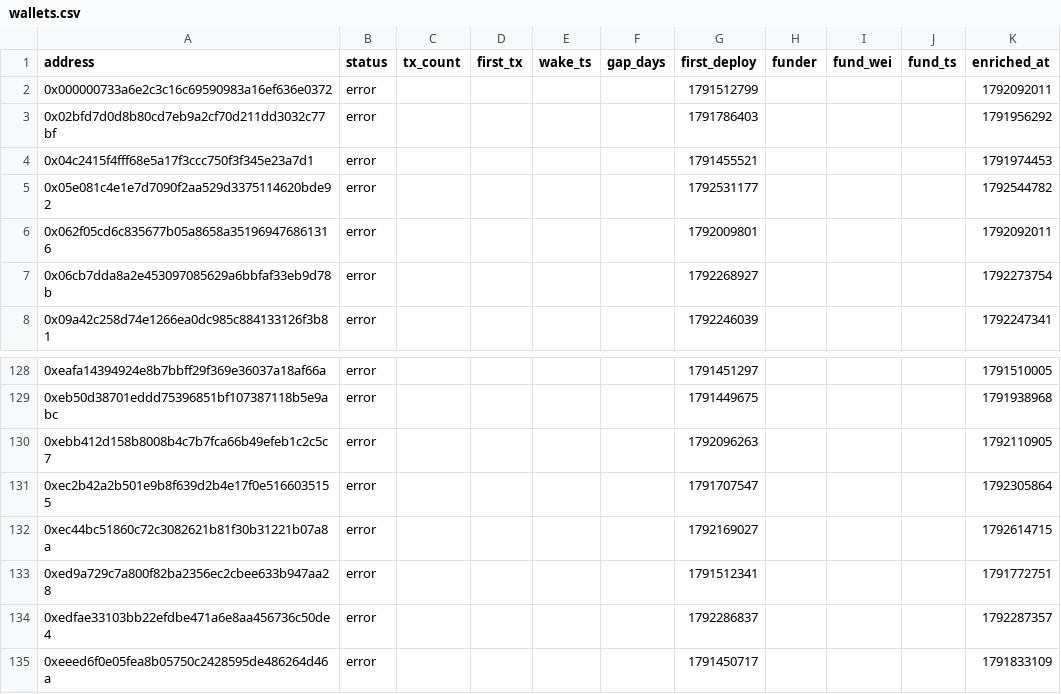
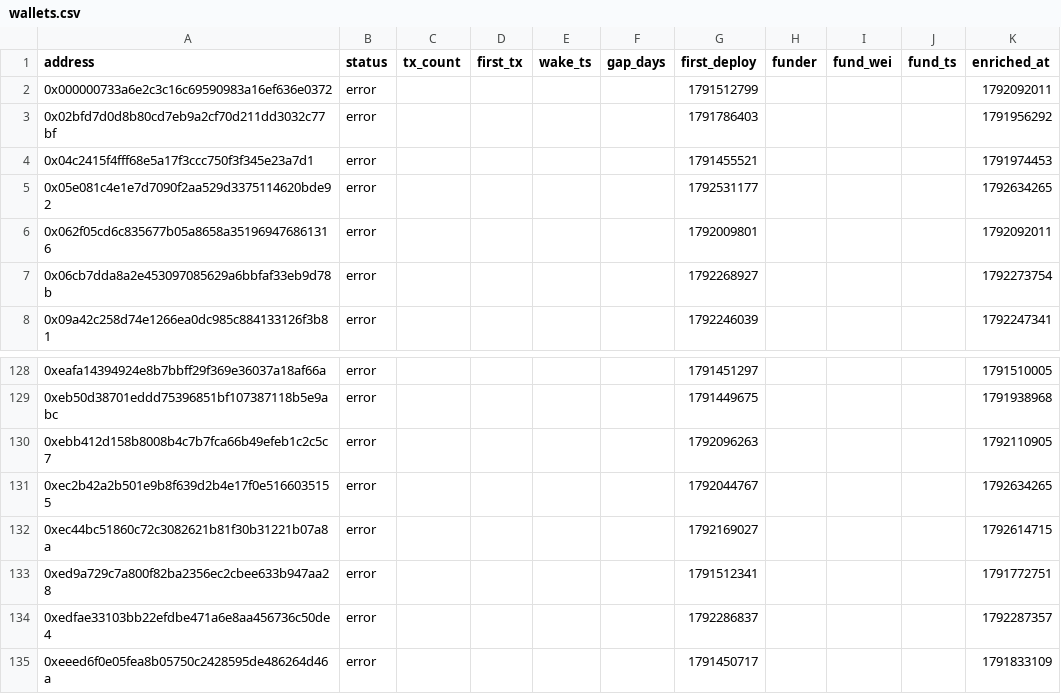
Before and after one commit to ashil13/early-hunter, a CSV file: data/wallets.csv, drawn as a sheet; only a part is shown, gaps mark what is left out; the diff covers the shown part only.

```diff
--- a/data/wallets.csv
+++ b/data/wallets.csv
@@ -4,3 +4,3 @@ address,status,tx_count,first_tx,wake_ts,gap_days,first_deploy,funder,fund_wei,f
 0x04c2415f4fff68e5a17f3ccc750f3f345e23a7d1,error,,,,,1791455521,,,,1791974453
-0x05e081c4e1e7d7090f2aa529d3375114620bde92,error,,,,,1792531177,,,,1792544782
+0x05e081c4e1e7d7090f2aa529d3375114620bde92,error,,,,,1792531177,,,,1792634265
 0x062f05cd6c835677b05a8658a351969476861316,error,,,,,1792009801,,,,1792092011
@@ -130,3 +130,3 @@ address,status,tx_count,first_tx,wake_ts,gap_days,first_deploy,funder,fund_wei,f
 0xebb412d158b8008b4c7b7fca66b49efeb1c2c5c7,error,,,,,1792096263,,,,1792110905
-0xec2b42a2b501e9b8f639d2b4e17f0e5166035155,error,,,,,1791707547,,,,1792305864
+0xec2b42a2b501e9b8f639d2b4e17f0e5166035155,error,,,,,1792044767,,,,1792634265
 0xec44bc51860c72c3082621b81f30b31221b07a8a,error,,,,,1792169027,,,,1792614715
```
Also changed, not shown: 3 added rows and 3 removed rows elsewhere in this file, data/candidates_seen.csv, 3 other files.
